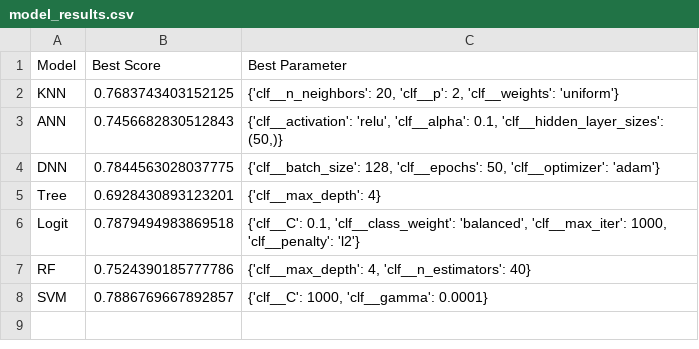
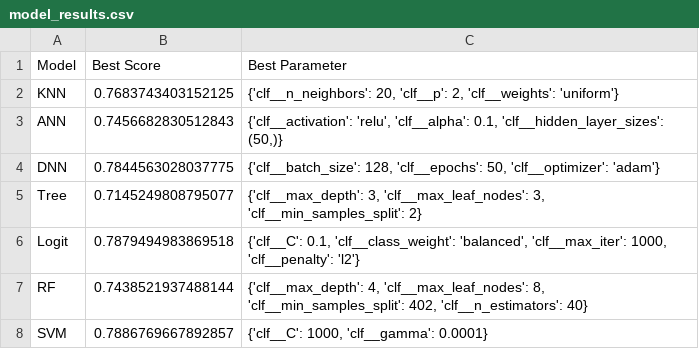
Before and after one commit to sangchun1/bank_account_fraud, a CSV file: csv/model_results.csv, drawn as a sheet.

Commit message:
add model logit, rf, tree, svm

```diff
--- a/csv/model_results.csv
+++ b/csv/model_results.csv
@@ -4,5 +4,5 @@ ANN,0.7456682830512843,"{'clf__activation': 'relu', 'clf__alpha': 0.1, 'clf__hid
 DNN,0.7844563028037775,"{'clf__batch_size': 128, 'clf__epochs': 50, 'clf__optimizer': 'adam'}"
-Tree,0.6928430893123201,{'clf__max_depth': 4}
+Tree,0.7145249808795077,"{'clf__max_depth': 3, 'clf__max_leaf_nodes': 3, 'clf__min_samples_split': 2}"
 Logit,0.7879494983869518,"{'clf__C': 0.1, 'clf__class_weight': 'balanced', 'clf__max_iter': 1000, 'clf__penalty': 'l2'}"
-RF,0.7524390185777786,"{'clf__max_depth': 4, 'clf__n_estimators': 40}"
+RF,0.7438521937488144,"{'clf__max_depth': 4, 'clf__max_leaf_nodes': 8, 'clf__min_samples_split': 402, 'clf__n_estimators': 40}"
 SVM,0.7886769667892857,"{'clf__C': 1000, 'clf__gamma': 0.0001}"
```
Also changed, not shown: 12 other files.
